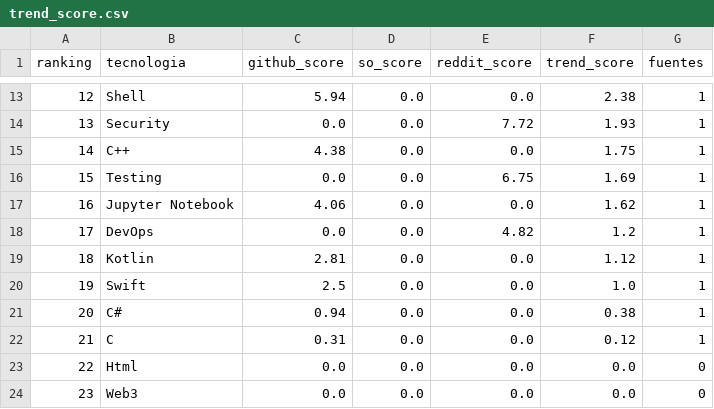
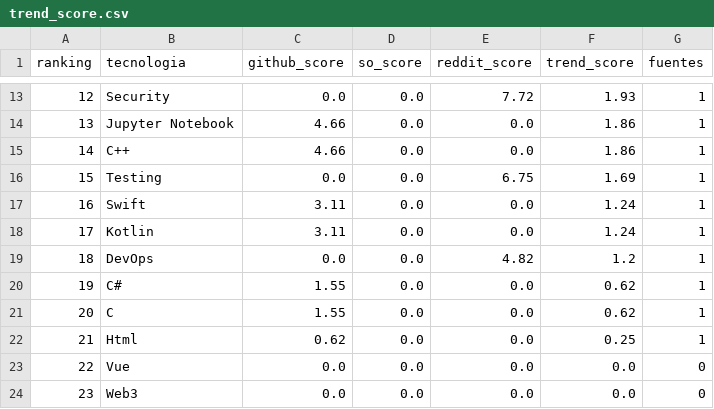
Before and after one commit to Sam-24-dev/Technology-trend-analysis-platform, a CSV file: assets/assets/data/trend_score.csv, drawn as a sheet; only a part is shown, gaps mark what is left out; the diff covers the shown part only.

```diff
--- a/assets/assets/data/trend_score.csv
+++ b/assets/assets/data/trend_score.csv
@@ -13,12 +13,12 @@ ranking,tecnologia,github_score,so_score,reddit_score,trend_score,fuentes
-12,Shell,5.94,0.0,0.0,2.38,1
-13,Security,0.0,0.0,7.72,1.93,1
-14,C++,4.38,0.0,0.0,1.75,1
+12,Security,0.0,0.0,7.72,1.93,1
+13,Jupyter Notebook,4.66,0.0,0.0,1.86,1
+14,C++,4.66,0.0,0.0,1.86,1
 15,Testing,0.0,0.0,6.75,1.69,1
-16,Jupyter Notebook,4.06,0.0,0.0,1.62,1
-17,DevOps,0.0,0.0,4.82,1.2,1
-18,Kotlin,2.81,0.0,0.0,1.12,1
-19,Swift,2.5,0.0,0.0,1.0,1
-20,C#,0.94,0.0,0.0,0.38,1
-21,C,0.31,0.0,0.0,0.12,1
-22,Html,0.0,0.0,0.0,0.0,0
+16,Swift,3.11,0.0,0.0,1.24,1
+17,Kotlin,3.11,0.0,0.0,1.24,1
+18,DevOps,0.0,0.0,4.82,1.2,1
+19,C#,1.55,0.0,0.0,0.62,1
+20,C,1.55,0.0,0.0,0.62,1
+21,Html,0.62,0.0,0.0,0.25,1
+22,Vue,0.0,0.0,0.0,0.0,0
 23,Web3,0.0,0.0,0.0,0.0,0
```
Also changed, not shown: 31 edited cells elsewhere in this file, assets/assets/data/github_correlacion.csv, assets/assets/data/github_repos_2025.csv, 9 other files.
